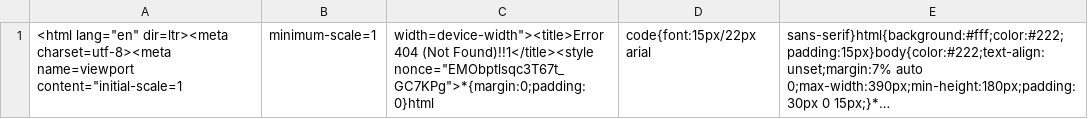
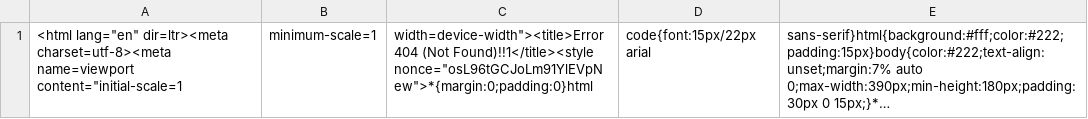
Before and after one commit to nehciyh/cargo-dashboard, a CSV file: data.csv, drawn as a sheet; long unchanged cells end in …; the diff names each change by its address in the sheet, - before the commit and + after, or states it on an @@ line.

```diff
--- a/data.csv
+++ b/data.csv
-C1: …(Not Found)!!1</title><style nonce="EMObptlsqc3T67t_GC7KPg">*{margin:0;padding:0}html
+C1: …(Not Found)!!1</title><style nonce="osL96tGCJoLm91YlEVpNew">*{margin:0;padding:0}html
```
